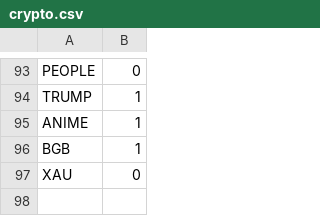
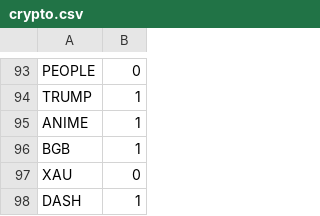
Before and after one commit to cryptoclocks/2025, a CSV file: assets/csv/crypto.csv, drawn as a sheet; only a part is shown, gaps mark what is left out.

Commit message:
Add files via upload

```diff
--- a/assets/csv/crypto.csv
+++ b/assets/csv/crypto.csv
@@ -97 +97,2 @@ BGB,1
 XAU,0
+DASH,1
```
